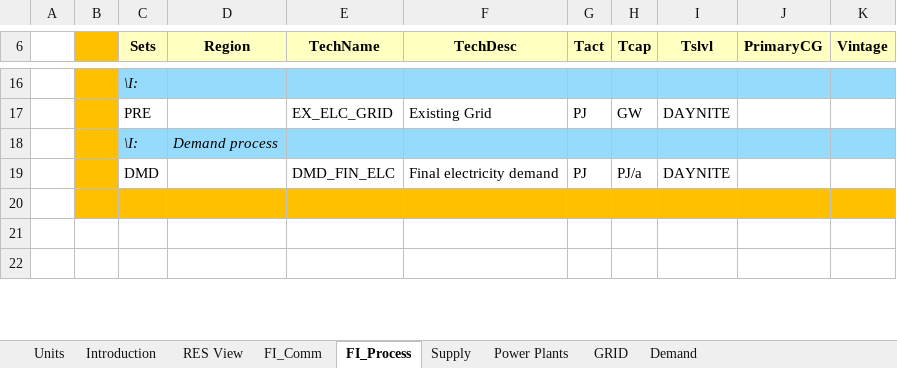
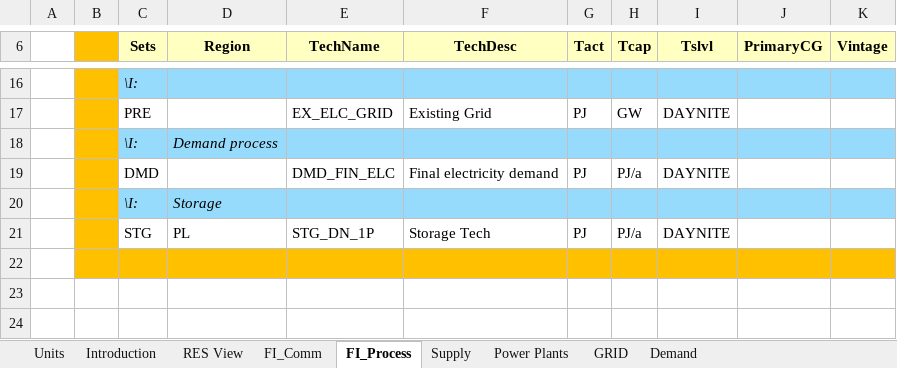
Before and after one commit to ceoll2001/IERP, an Excel workbook: VT_ELAND_ALL_V02.xlsx, sheet FI_Process, drawn as a sheet; only a part is shown, gaps mark what is left out; values as stored, in another font and other column widths than the file's, no borders; the diff names each change by its address in the sheet, - before the commit and + after, or states it on an @@ line.

```diff
--- a/VT_ELAND_ALL_V02.xlsx (sheet FI_Process)
+++ b/VT_ELAND_ALL_V02.xlsx (sheet FI_Process)
+row 20:  |  | \I: | Storage
+row 21:  |  | STG | PL | STG_DN_1P | Storage Tech | PJ | PJ/a | DAYNITE
```
Also changed, not shown: sheet Power Plants, sheet FI_Comm, charts or pictures.
